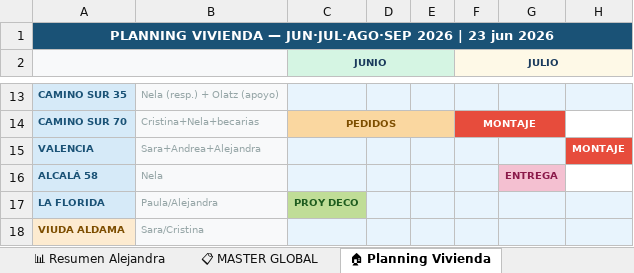
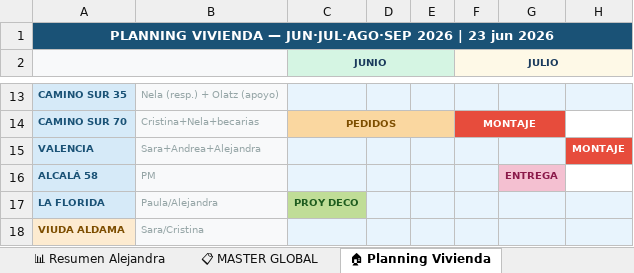
Before and after one commit to javierjimenezcisneros-create/apds-pm-estudio, an Excel workbook: PM_ESTUDIO_MASTER_COMPLETO.xlsx, sheet 🏠 Planning Vivienda, drawn as a sheet; only a part is shown, gaps mark what is left out; values as stored, in another font and other column widths than the file's, no borders; the diff names each change by its address in the sheet, - before the commit and + after, or states it on an @@ line.

Commit message:
Excel actualizado automáticamente — 23/06/2026 11:54

```diff
--- a/PM_ESTUDIO_MASTER_COMPLETO.xlsx (sheet 🏠 Planning Vivienda)
+++ b/PM_ESTUDIO_MASTER_COMPLETO.xlsx (sheet 🏠 Planning Vivienda)
-B16: Nela
+B16: PM
```
